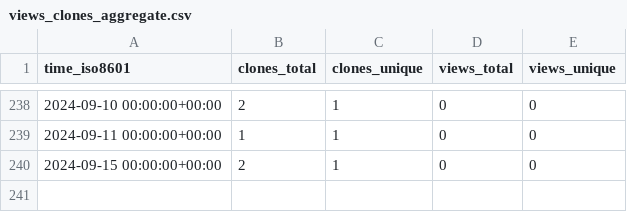
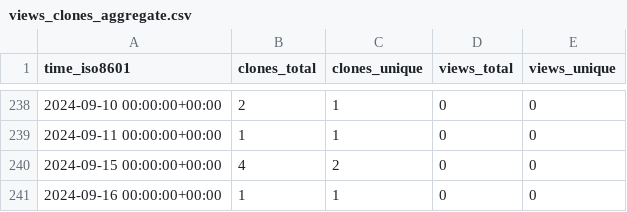
Before and after one commit to stablecaps/terraform_iac_demo_2023, a CSV file: stablecaps/terraform_iac_demo_2023/ghrs-data/views_clones_aggregate.csv, drawn as a sheet; only a part is shown, gaps mark what is left out.

```diff
--- a/stablecaps/terraform_iac_demo_2023/ghrs-data/views_clones_aggregate.csv
+++ b/stablecaps/terraform_iac_demo_2023/ghrs-data/views_clones_aggregate.csv
@@ -239,2 +239,3 @@ time_iso8601,clones_total,clones_unique,views_total,views_unique
 2024-09-11 00:00:00+00:00,1,1,0,0
-2024-09-15 00:00:00+00:00,2,1,0,0
+2024-09-15 00:00:00+00:00,4,2,0,0
+2024-09-16 00:00:00+00:00,1,1,0,0
```
Also changed, not shown: 1 other file.
